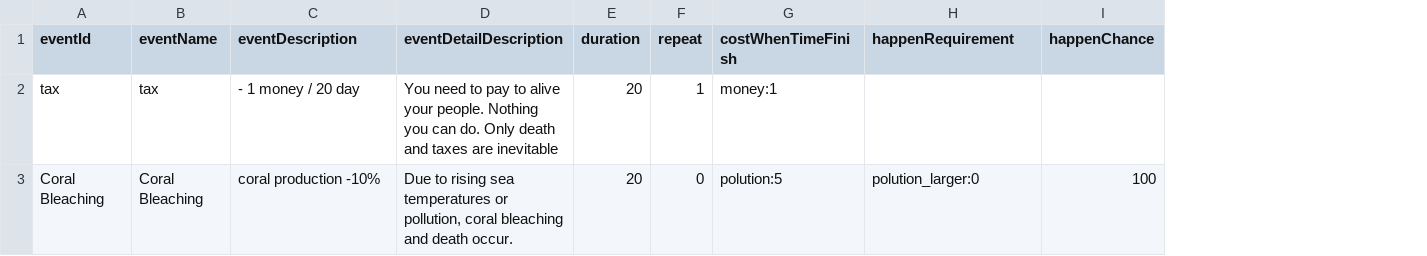
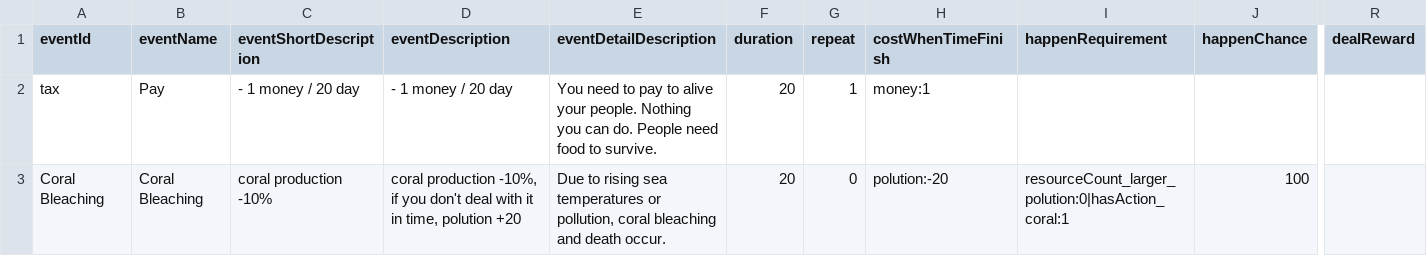
Before and after one commit to shshwdr/Climating, a CSV file: Assets/Resources/csv/event.csv, drawn as a sheet; only a part is shown, gaps mark what is left out; addresses are those after the commit; the diff names each change by its address in the sheet, - before the commit and + after, or states it on an @@ line.

Commit message:
update event

```diff
--- a/Assets/Resources/csv/event.csv
+++ b/Assets/Resources/csv/event.csv
+column C (eventShortDescription), rows 2-3: - 1 money / 20 day | coral production -10%
+column R (dealReward), empty
-B2 (eventName): tax
+B2 (eventName): Pay
-E2 (eventDetailDescription): …can do. Only death and taxes are inevitable
+E2 (eventDetailDescription): …can do. People need food to survive.
-D3 (eventDescription): coral production -10%
+D3 (eventDescription): coral production -10%, if you don't deal with it in time, polution +20
-H3 (costWhenTimeFinish): polution:5
+H3 (costWhenTimeFinish): polution:-20
-I3 (happenRequirement): polution_larger:0
+I3 (happenRequirement): resourceCount_larger_polution:0|hasAction_coral:1
```
Also changed, not shown: Assets/Resources/csv/tileAction.csv, 12 other files.
